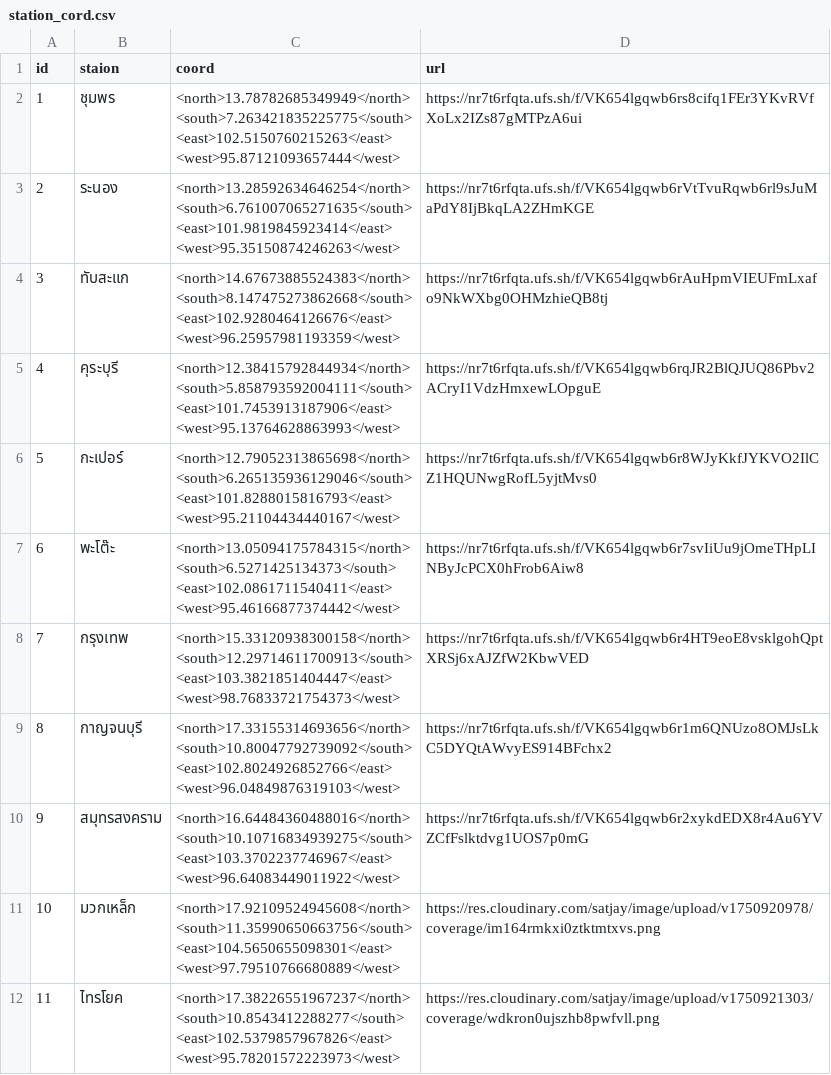
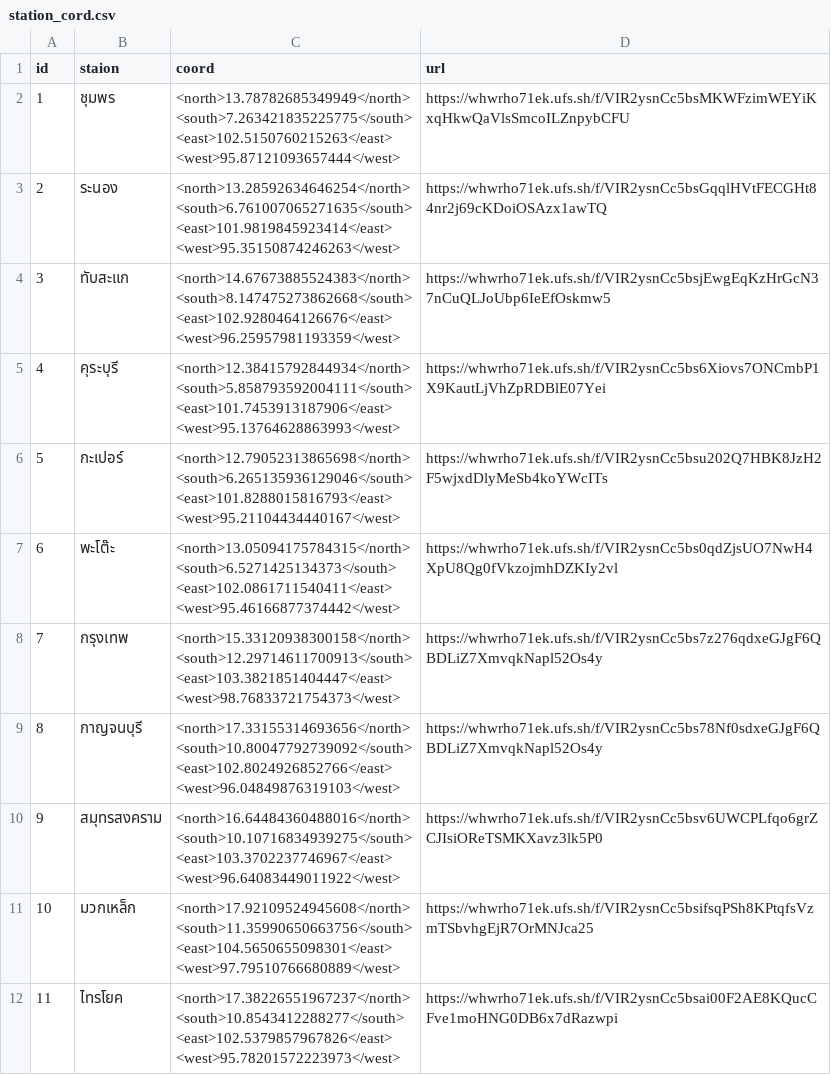
Before and after one commit to Jaylaelike/sky-view-coverage, a CSV file: public/data/station_cord.csv, drawn as a sheet.

Commit message:
Add data.

```diff
--- a/public/data/station_cord.csv
+++ b/public/data/station_cord.csv
@@ -1,45 +1,45 @@
 id,staion,coord,url
-1,ชุมพร,"<north>13.78782685349949</north>
-						<south>7.263421835225775</south>
-						<east>102.5150760215263</east>
-						<west>95.87121093657444</west>",https://nr7t6rfqta.ufs.sh/f/VK654lgqwb6rs8cifq1FEr3YKvRVfXoLx2IZs87gMTPzA6ui
-2,ระนอง,"<north>13.28592634646254</north>
-					<south>6.761007065271635</south>
-					<east>101.9819845923414</east>
-					<west>95.35150874246263</west>",https://nr7t6rfqta.ufs.sh/f/VK654lgqwb6rVtTvuRqwb6rl9sJuMaPdY8IjBkqLA2ZHmKGE
-3,ทับสะแก,"<north>14.67673885524383</north>
-						<south>8.147475273862668</south>
-						<east>102.9280464126676</east>
-						<west>96.25957981193359</west>",https://nr7t6rfqta.ufs.sh/f/VK654lgqwb6rAuHpmVIEUFmLxafo9NkWXbg0OHMzhieQB8tj
-4,คุระบุรี,"<north>12.38415792844934</north>
-						<south>5.858793592004111</south>
-						<east>101.7453913187906</east>
-						<west>95.13764628863993</west>",https://nr7t6rfqta.ufs.sh/f/VK654lgqwb6rqJR2BlQJUQ86Pbv2ACryI1VdzHmxewLOpguE
-5,กะเปอร์,"<north>12.79052313865698</north>
-						<south>6.265135936129046</south>
-						<east>101.8288015816793</east>
-						<west>95.21104434440167</west>",https://nr7t6rfqta.ufs.sh/f/VK654lgqwb6r8WJyKkfJYKVO2IlCZ1HQUNwgRofL5yjtMvs0
-6,พะโต๊ะ,"<north>13.05094175784315</north>
-						<south>6.5271425134373</south>
-						<east>102.0861711540411</east>
-						<west>95.46166877374442</west>",https://nr7t6rfqta.ufs.sh/f/VK654lgqwb6r7svIiUu9jOmeTHpLINByJcPCX0hFrob6Aiw8
-7,กรุงเทพ,"<north>15.33120938300158</north>
-						<south>12.29714611700913</south>
-						<east>103.3821851404447</east>
-						<west>98.76833721754373</west>",https://nr7t6rfqta.ufs.sh/f/VK654lgqwb6r4HT9eoE8vsklgohQptXRSj6xAJZfW2KbwVED
-8,กาญจนบุรี,"<north>17.33155314693656</north>
-						<south>10.80047792739092</south>
-						<east>102.8024926852766</east>
-						<west>96.04849876319103</west>",https://nr7t6rfqta.ufs.sh/f/VK654lgqwb6r1m6QNUzo8OMJsLkC5DYQtAWvyES914BFchx2
-9,สมุทรสงคราม,"<north>16.64484360488016</north>
-						<south>10.10716834939275</south>
-						<east>103.3702237746967</east>
-						<west>96.64083449011922</west>",https://nr7t6rfqta.ufs.sh/f/VK654lgqwb6r2xykdEDX8r4Au6YVZCfFslktdvg1UOS7p0mG
-10,มวกเหล็ก,"<north>17.92109524945608</north>
-						<south>11.35990650663756</south>
-						<east>104.5650655098301</east>
-						<west>97.79510766680889</west>",https://res.cloudinary.com/satjay/image/upload/v1750920978/coverage/im164rmkxi0ztktmtxvs.png
-11,ไทรโยค,"<north>17.38226551967237</north>
-						<south>10.8543412288277</south>
-						<east>102.5379857967826</east>
-						<west>95.78201572223973</west>",https://res.cloudinary.com/satjay/image/upload/v1750921303/coverage/wdkron0ujszhb8pwfvll.png
+1,ชุมพร,"<north>13.78782685349949</north>
+						<south>7.263421835225775</south>
+						<east>102.5150760215263</east>
+						<west>95.87121093657444</west>",https://whwrho71ek.ufs.sh/f/VIR2ysnCc5bsMKWFzimWEYiKxqHkwQaVlsSmcoILZnpybCFU
+2,ระนอง,"<north>13.28592634646254</north>
+					<south>6.761007065271635</south>
+					<east>101.9819845923414</east>
+					<west>95.35150874246263</west>",https://whwrho71ek.ufs.sh/f/VIR2ysnCc5bsGqqlHVtFECGHt84nr2j69cKDoiOSAzx1awTQ
+3,ทับสะแก,"<north>14.67673885524383</north>
+						<south>8.147475273862668</south>
+						<east>102.9280464126676</east>
+						<west>96.25957981193359</west>",https://whwrho71ek.ufs.sh/f/VIR2ysnCc5bsjEwgEqKzHrGcN37nCuQLJoUbp6IeEfOskmw5
+4,คุระบุรี,"<north>12.38415792844934</north>
+						<south>5.858793592004111</south>
+						<east>101.7453913187906</east>
+						<west>95.13764628863993</west>",https://whwrho71ek.ufs.sh/f/VIR2ysnCc5bs6Xiovs7ONCmbP1X9KautLjVhZpRDBlE07Yei
+5,กะเปอร์,"<north>12.79052313865698</north>
+						<south>6.265135936129046</south>
+						<east>101.8288015816793</east>
+						<west>95.21104434440167</west>",https://whwrho71ek.ufs.sh/f/VIR2ysnCc5bsu202Q7HBK8JzH2F5wjxdDlyMeSb4koYWcITs
+6,พะโต๊ะ,"<north>13.05094175784315</north>
+						<south>6.5271425134373</south>
+						<east>102.0861711540411</east>
+						<west>95.46166877374442</west>",https://whwrho71ek.ufs.sh/f/VIR2ysnCc5bs0qdZjsUO7NwH4XpU8Qg0fVkzojmhDZKIy2vl
+7,กรุงเทพ,"	<north>15.33120938300158</north>
+		<south>12.29714611700913</south>
+		<east>103.3821851404447</east>
+		<west>98.76833721754373</west>",https://whwrho71ek.ufs.sh/f/VIR2ysnCc5bs7z276qdxeGJgF6QBDLiZ7XmvqkNapl52Os4y
+8,กาญจนบุรี,"  <north>17.33155314693656</north>
+      <south>10.80047792739092</south>
+      <east>102.8024926852766</east>
+      <west>96.04849876319103</west>",https://whwrho71ek.ufs.sh/f/VIR2ysnCc5bs78Nf0sdxeGJgF6QBDLiZ7XmvqkNapl52Os4y
+9,สมุทรสงคราม," <north>16.64484360488016</north>
+      <south>10.10716834939275</south>
+      <east>103.3702237746967</east>
+      <west>96.64083449011922</west>",https://whwrho71ek.ufs.sh/f/VIR2ysnCc5bsv6UWCPLfqo6grZCJIsiOReTSMKXavz3lk5P0
+10,มวกเหล็ก," <north>17.92109524945608</north>
+      <south>11.35990650663756</south>
+      <east>104.5650655098301</east>
+      <west>97.79510766680889</west>",https://whwrho71ek.ufs.sh/f/VIR2ysnCc5bsifsqPSh8KPtqfsVzmTSbvhgEjR7OrMNJca25
+11,ไทรโยค,"<north>17.38226551967237</north>
+      <south>10.8543412288277</south>
+      <east>102.5379857967826</east>
+      <west>95.78201572223973</west>",https://whwrho71ek.ufs.sh/f/VIR2ysnCc5bsai00F2AE8KQucCFve1moHNG0DB6x7dRazwpi
```
